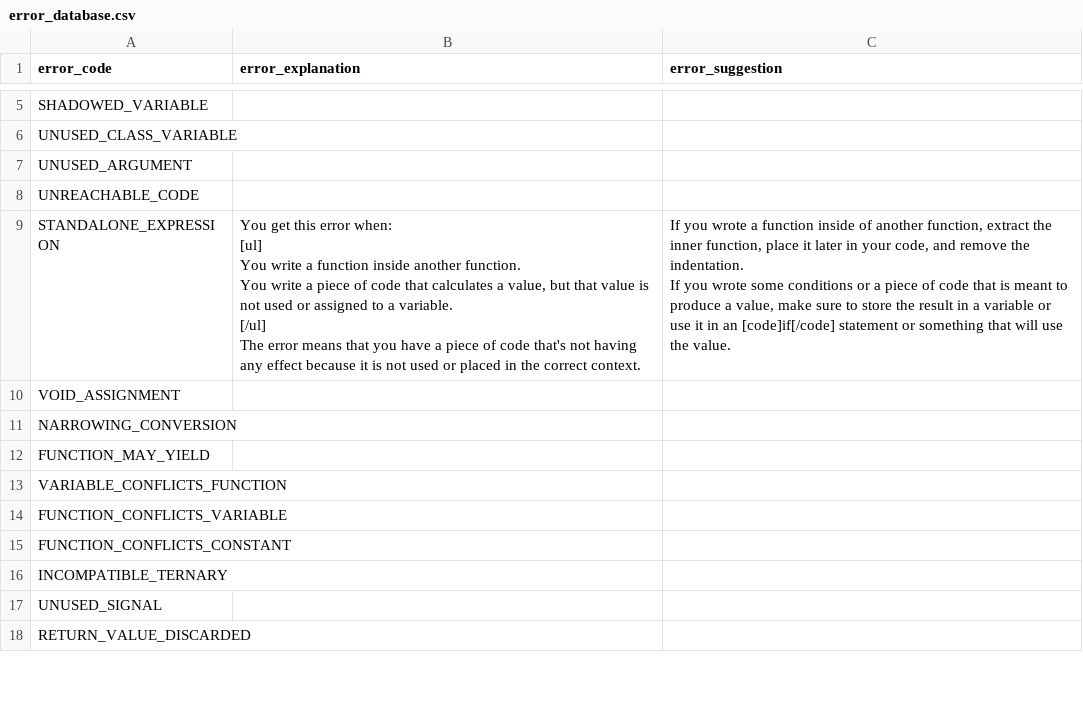
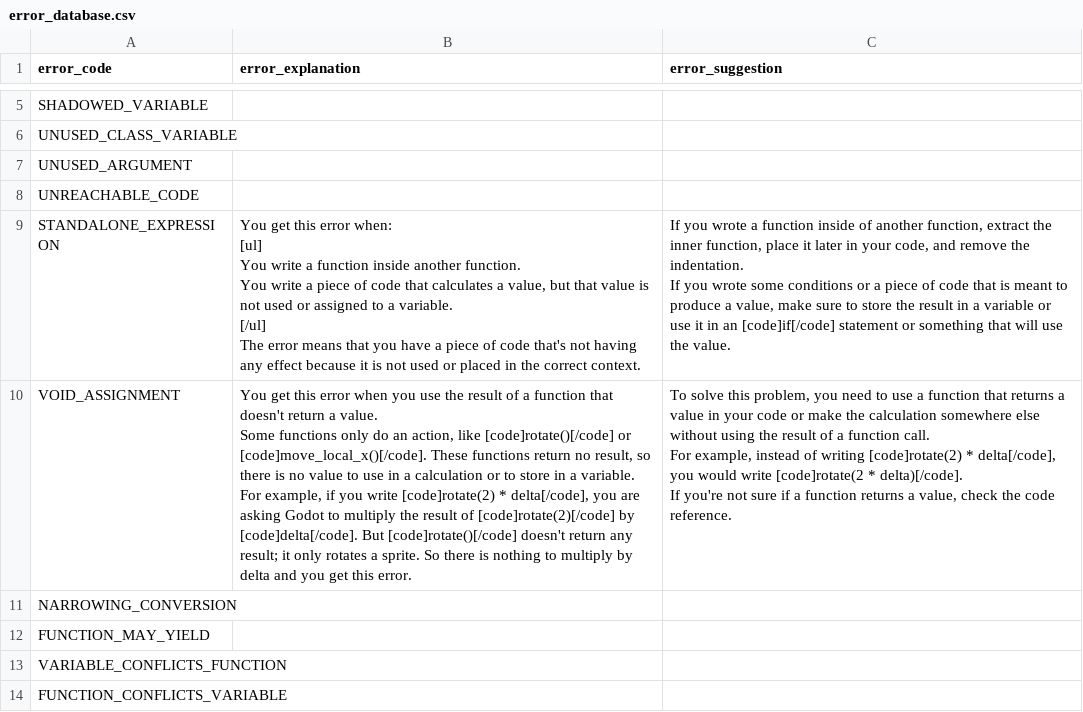
Before and after one commit to GDQuest/learn-gdscript, a CSV file: script_checking/error_database.csv, drawn as a sheet; only a part is shown, gaps mark what is left out; the shorter side is filled out with more unchanged rows.

Commit message:
Add error explanation for void assignment

```diff
--- a/script_checking/error_database.csv
+++ b/script_checking/error_database.csv
@@ -18,3 +18,11 @@ The error means that you have a piece of code that's not having any effect becau
 If you wrote some conditions or a piece of code that is meant to produce a value, make sure to store the result in a variable or use it in an [code]if[/code] statement or something that will use the value."
-"VOID_ASSIGNMENT",,
+"VOID_ASSIGNMENT","You get this error when you use the result of a function that doesn't return a value.
+
+Some functions only do an action, like [code]rotate()[/code] or [code]move_local_x()[/code]. These functions return no result, so there is no value to use in a calculation or to store in a variable.
+
+For example, if you write [code]rotate(2) * delta[/code], you are asking Godot to multiply the result of [code]rotate(2)[/code] by [code]delta[/code]. But [code]rotate()[/code] doesn't return any result; it only rotates a sprite. So there is nothing to multiply by delta and you get this error.","To solve this problem, you need to use a function that returns a value in your code or make the calculation somewhere else without using the result of a function call.
+
+For example, instead of writing [code]rotate(2) * delta[/code], you would write [code]rotate(2 * delta)[/code].
+
+If you're not sure if a function returns a value, check the code reference."
 "NARROWING_CONVERSION",,
```
Also changed, not shown: 1 other file.
